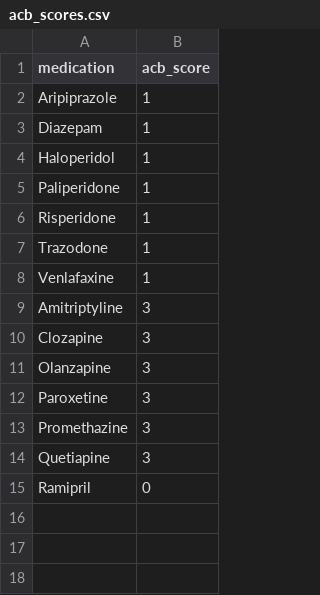
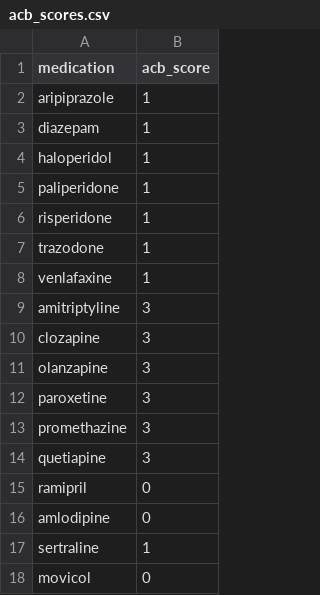
Before and after one commit to MGops/TabDash, a CSV file: data/acb_scores.csv, drawn as a sheet.

```diff
--- a/data/acb_scores.csv
+++ b/data/acb_scores.csv
@@ -1,15 +1,18 @@
 medication,acb_score
-Aripiprazole,1
-Diazepam,1
-Haloperidol,1
-Paliperidone,1
-Risperidone,1
-Trazodone,1
-Venlafaxine,1
-Amitriptyline,3
-Clozapine,3
-Olanzapine,3
-Paroxetine,3
-Promethazine,3
-Quetiapine,3
-Ramipril,0
+aripiprazole,1
+diazepam,1
+haloperidol,1
+paliperidone,1
+risperidone,1
+trazodone,1
+venlafaxine,1
+amitriptyline,3
+clozapine,3
+olanzapine,3
+paroxetine,3
+promethazine,3
+quetiapine,3
+ramipril,0
+amlodipine,0
+sertraline,1
+movicol,0
```
Also changed, not shown: data/medication_classes.csv, 7 other files.
